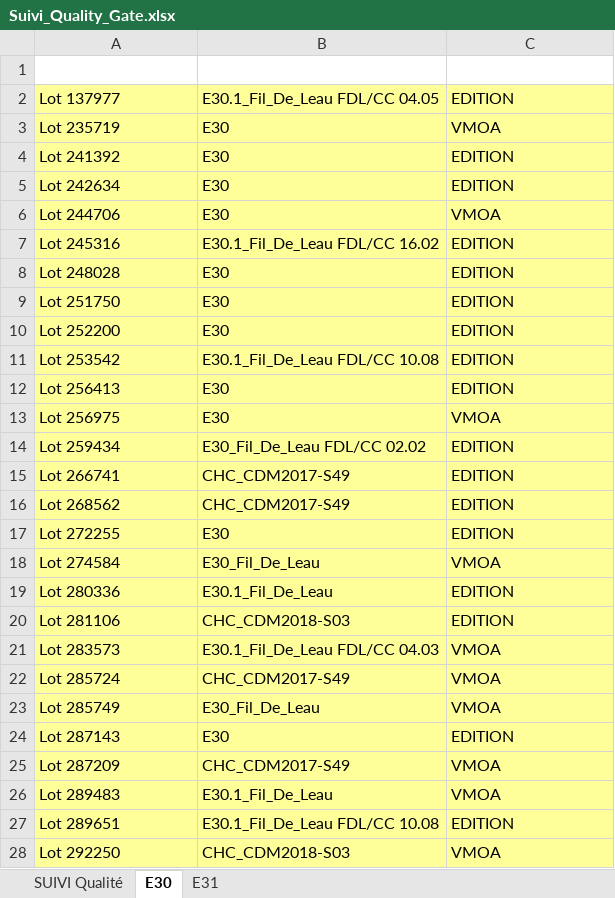
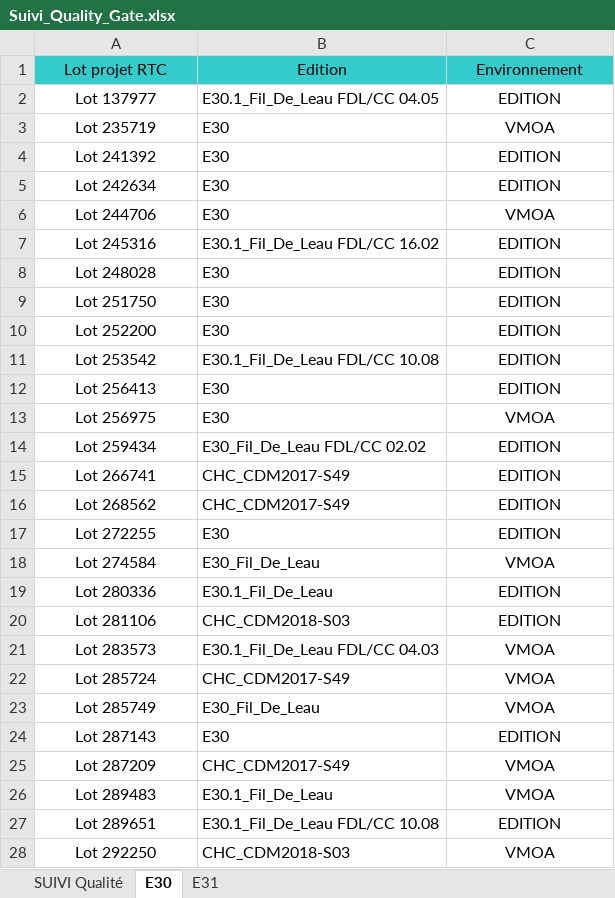
Before and after one commit to Tiggytamal/Romain, an Excel workbook: SonarLysaFX/Suivi_Quality_Gate.xlsx, sheet E30, drawn as a sheet; only a part is shown; values as stored, in another font and other column widths than the file's, no borders; the diff covers the shown part only; the diff names each change by its address in the sheet, - before the commit and + after, or states it on an @@ line.

```diff
--- a/SonarLysaFX/Suivi_Quality_Gate.xlsx (sheet E30)
+++ b/SonarLysaFX/Suivi_Quality_Gate.xlsx (sheet E30)
-row 1: (empty)
+row 1: Lot projet RTC | Edition | Environnement
-A1:C1 fill: none
+A1:C1 fill: #33CCCC
-A2:C28 fill: #FFFF99
+A2:C28 fill: none
-A2:A28 alignment: left
+A2:A28 alignment: center
-C2:C28 alignment: left
+C2:C28 alignment: center
```
Also changed, not shown: cell formats elsewhere in this sheet, sheet SUIVI Qualité, sheet E31, SonarLysaFX/liste applis.xlsx, SonarLysaFX/lots Pic.xlsx, 15 other files.
